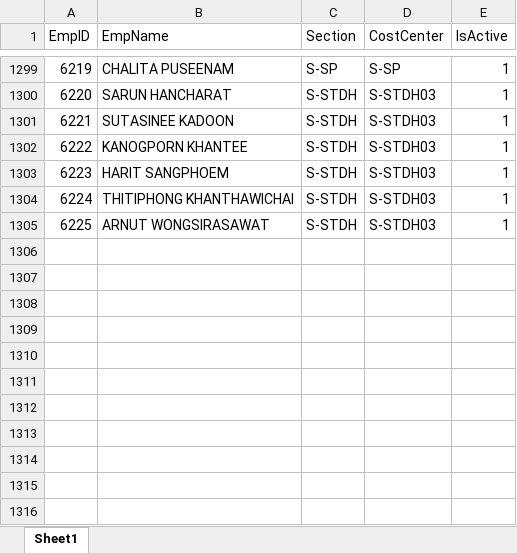
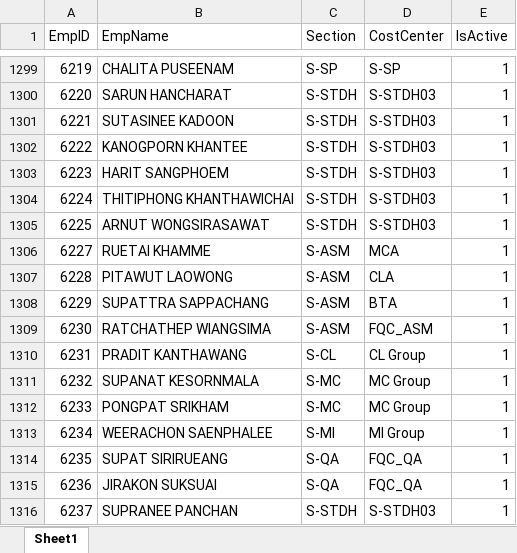
Before and after one commit to pingmpz/sfr, an Excel workbook: media/Employee.xlsx, sheet Sheet1, drawn as a sheet; only a part is shown, gaps mark what is left out; values as stored, in another font and other column widths than the file's, no cell formats; the diff names each change by its address in the sheet, - before the commit and + after, or states it on an @@ line.

```diff
--- a/media/Employee.xlsx (sheet Sheet1)
+++ b/media/Employee.xlsx (sheet Sheet1)
+row 1306: 6227 | RUETAI KHAMME | S-ASM | MCA | 1
+row 1307: 6228 | PITAWUT LAOWONG | S-ASM | CLA | 1
+row 1308: 6229 | SUPATTRA SAPPACHANG | S-ASM | BTA | 1
+row 1309: 6230 | RATCHATHEP WIANGSIMA | S-ASM | FQC_ASM | 1
+row 1310: 6231 | PRADIT KANTHAWANG | S-CL | CL Group | 1
+row 1311: 6232 | SUPANAT KESORNMALA | S-MC | MC Group | 1
+row 1312: 6233 | PONGPAT SRIKHAM | S-MC | MC Group | 1
+row 1313: 6234 | WEERACHON SAENPHALEE | S-MI | MI Group | 1
+row 1314: 6235 | SUPAT SIRIRUEANG | S-QA | FQC_QA | 1
+row 1315: 6236 | JIRAKON SUKSUAI | S-QA | FQC_QA | 1
+row 1316: 6237 | SUPRANEE PANCHAN | S-STDH | S-STDH03 | 1
```
Also changed, not shown: cell formats, 1 other file.
